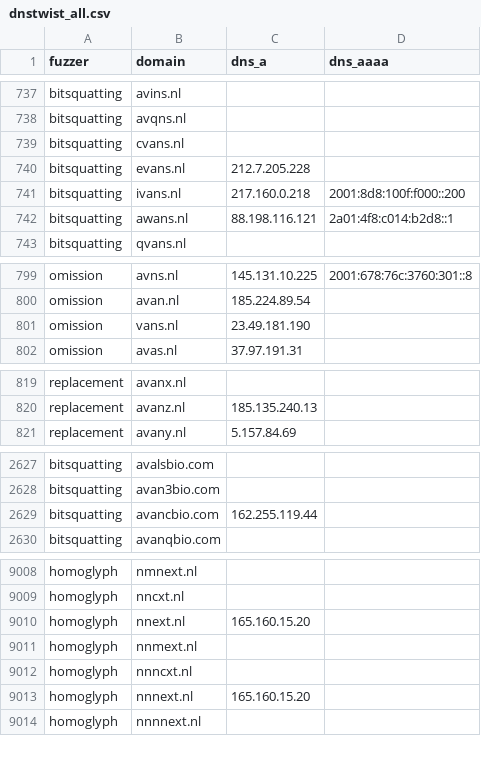
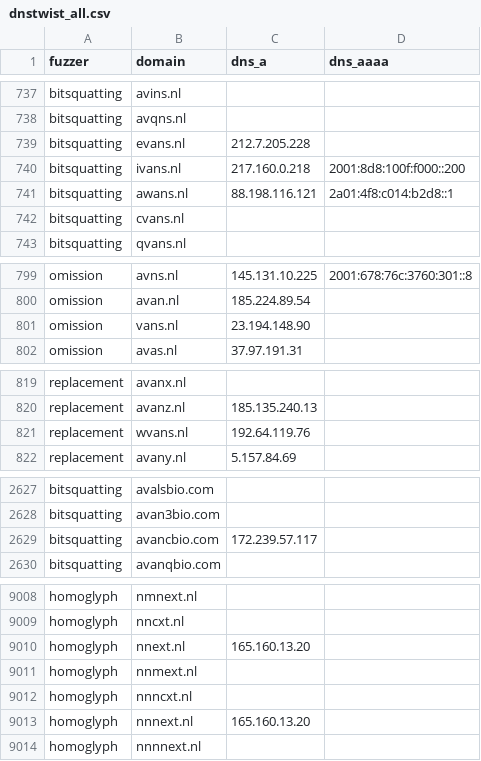
Before and after one commit to kqlen/Lists, a CSV file: DNSTWIST/data/dnstwist_all.csv, drawn as a sheet; only a part is shown, gaps mark what is left out; the diff covers the shown part only.

```diff
--- a/DNSTWIST/data/dnstwist_all.csv
+++ b/DNSTWIST/data/dnstwist_all.csv
@@ -738,3 +738,2 @@ bitsquatting,avins.nl,,
 bitsquatting,avqns.nl,,
-bitsquatting,cvans.nl,,
 bitsquatting,evans.nl,212.7.205.228,
@@ -742,2 +741,3 @@ bitsquatting,ivans.nl,217.160.0.218,2001:8d8:100f:f000::200
 bitsquatting,awans.nl,88.198.116.121,2a01:4f8:c014:b2d8::1
+bitsquatting,cvans.nl,,
 bitsquatting,qvans.nl,,
@@ -800,3 +800,3 @@ omission,avns.nl,145.131.10.225,2001:678:76c:3760:301::8
 omission,avan.nl,185.224.89.54,
-omission,vans.nl,23.49.181.190,
+omission,vans.nl,23.194.148.90,
 omission,avas.nl,37.97.191.31,
@@ -820,2 +820,3 @@ replacement,avanx.nl,,
 replacement,avanz.nl,185.135.240.13,
+replacement,wvans.nl,192.64.119.76,
 replacement,avany.nl,5.157.84.69,
@@ -2628,3 +2628,3 @@ bitsquatting,avalsbio.com,,
 bitsquatting,avan3bio.com,,
-bitsquatting,avancbio.com,162.255.119.44,
+bitsquatting,avancbio.com,172.239.57.117,
 bitsquatting,avanqbio.com,,
@@ -9009,6 +9009,6 @@ homoglyph,nmnext.nl,,
 homoglyph,nncxt.nl,,
-homoglyph,nnext.nl,165.160.15.20,
+homoglyph,nnext.nl,165.160.13.20,
 homoglyph,nnmext.nl,,
 homoglyph,nnncxt.nl,,
-homoglyph,nnnext.nl,165.160.15.20,
+homoglyph,nnnext.nl,165.160.13.20,
 homoglyph,nnnnext.nl,,
```
Also changed, not shown: 1 added row, 1 removed row, 3 moved rows and 5 edited cells elsewhere in this file.
